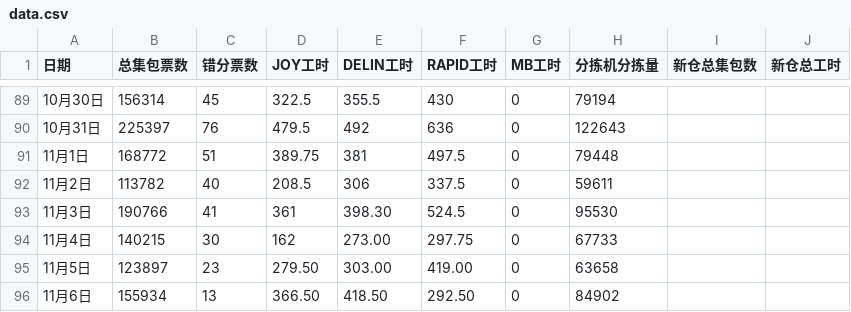
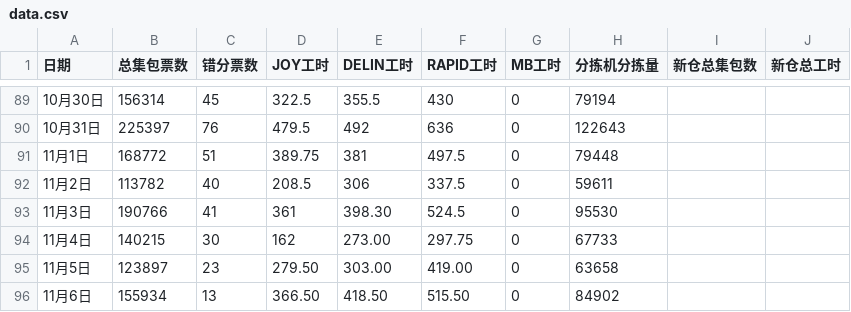
Before and after one commit to peijin0405/gofo_eff_viz, a CSV file: data.csv, drawn as a sheet; only a part is shown, gaps mark what is left out.

Commit message:
Update data.csv

```diff
--- a/data.csv
+++ b/data.csv
@@ -95,2 +95,2 @@
 11月5日,123897,23,279.50,303.00,419.00,0,63658
-11月6日,155934,13,366.50,418.50,292.50,0,84902
+11月6日,155934,13,366.50,418.50,515.50,0,84902
```
